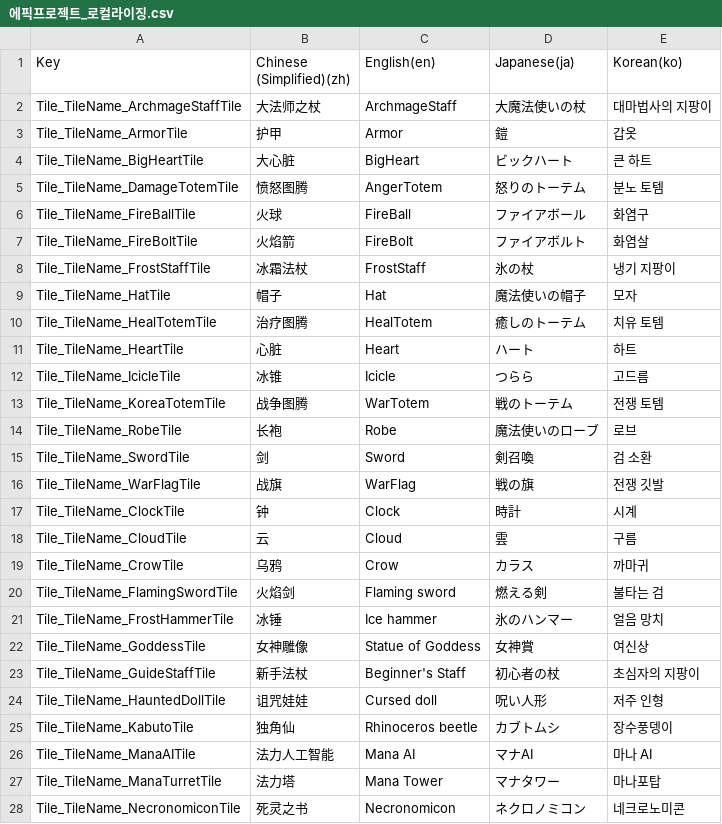
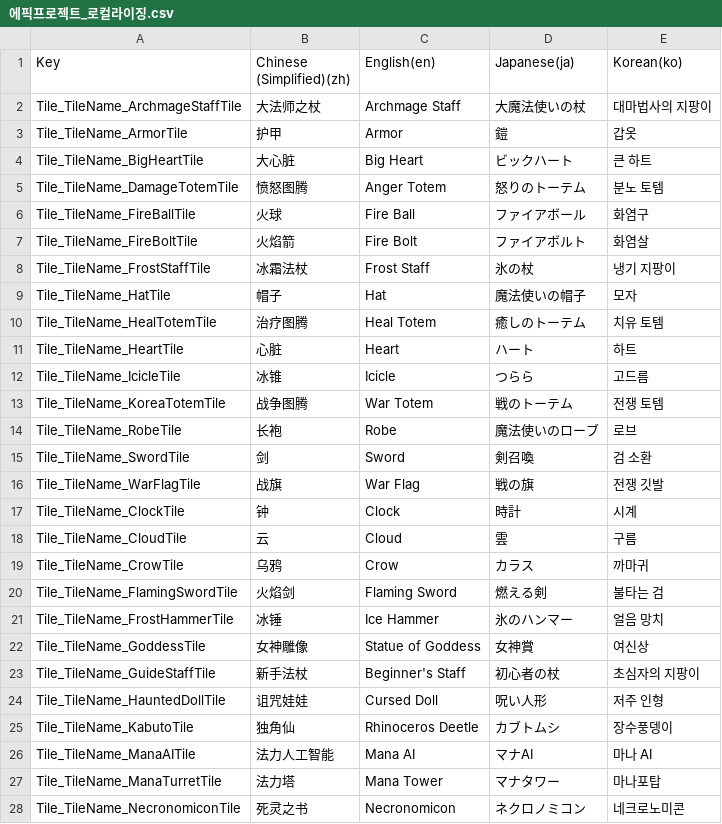
Before and after one commit to withdongyeong/EpicProject_Team1, a CSV file: Assets/@Cosmos/Localization/TextCSV/에픽프로젝트_로컬라이징.csv, drawn as a sheet; only a part is shown; the diff covers the shown part only.

```diff
--- a/Assets/@Cosmos/Localization/TextCSV/에픽프로젝트_로컬라이징.csv
+++ b/Assets/@Cosmos/Localization/TextCSV/에픽프로젝트_로컬라이징.csv
@@ -1,17 +1,17 @@
 Key,Chinese (Simplified)(zh),English(en),Japanese(ja),Korean(ko),,,
-Tile_TileName_ArchmageStaffTile,大法师之杖,ArchmageStaff,大魔法使いの杖,대마법사의 지팡이,,,
+Tile_TileName_ArchmageStaffTile,大法师之杖,Archmage Staff,大魔法使いの杖,대마법사의 지팡이,,,
 Tile_TileName_ArmorTile,护甲,Armor,鎧,갑옷,,,
-Tile_TileName_BigHeartTile,大心脏,BigHeart,ビックハート,큰 하트,,,
-Tile_TileName_DamageTotemTile,愤怒图腾,AngerTotem,怒りのトーテム,분노 토템,,,
-Tile_TileName_FireBallTile,火球,FireBall,ファイアボール,화염구,,,
-Tile_TileName_FireBoltTile,火焰箭,FireBolt,ファイアボルト,화염살,,,
-Tile_TileName_FrostStaffTile,冰霜法杖,FrostStaff,氷の杖,냉기 지팡이,,,
+Tile_TileName_BigHeartTile,大心脏,Big Heart,ビックハート,큰 하트,,,
+Tile_TileName_DamageTotemTile,愤怒图腾,Anger Totem,怒りのトーテム,분노 토템,,,
+Tile_TileName_FireBallTile,火球,Fire Ball,ファイアボール,화염구,,,
+Tile_TileName_FireBoltTile,火焰箭,Fire Bolt,ファイアボルト,화염살,,,
+Tile_TileName_FrostStaffTile,冰霜法杖,Frost Staff,氷の杖,냉기 지팡이,,,
 Tile_TileName_HatTile,帽子,Hat,魔法使いの帽子,모자,,,
-Tile_TileName_HealTotemTile,治疗图腾,HealTotem,癒しのトーテム,치유 토템,,,
+Tile_TileName_HealTotemTile,治疗图腾,Heal Totem,癒しのトーテム,치유 토템,,,
 Tile_TileName_HeartTile,心脏,Heart,ハート,하트,,,
 Tile_TileName_IcicleTile,冰锥,Icicle,つらら,고드름,,,
-Tile_TileName_KoreaTotemTile,战争图腾,WarTotem,戦のトーテム,전쟁 토템,,,
+Tile_TileName_KoreaTotemTile,战争图腾,War Totem,戦のトーテム,전쟁 토템,,,
 Tile_TileName_RobeTile,长袍,Robe,魔法使いのローブ,로브,,,
 Tile_TileName_SwordTile,剑,Sword,剣召喚,검 소환,,,
-Tile_TileName_WarFlagTile,战旗,WarFlag,戦の旗,전쟁 깃발,,,
+Tile_TileName_WarFlagTile,战旗,War Flag,戦の旗,전쟁 깃발,,,
 Tile_TileName_ClockTile,钟,Clock,時計,시계,,,
@@ -19,8 +19,8 @@ Tile_TileName_CloudTile,云,Cloud,雲,구름,,,
 Tile_TileName_CrowTile,乌鸦,Crow,カラス,까마귀,,,
-Tile_TileName_FlamingSwordTile,火焰剑,Flaming sword,燃える剣,불타는 검,,,
-Tile_TileName_FrostHammerTile,冰锤,Ice hammer,氷のハンマー,얼음 망치,,,
+Tile_TileName_FlamingSwordTile,火焰剑,Flaming Sword,燃える剣,불타는 검,,,
+Tile_TileName_FrostHammerTile,冰锤,Ice Hammer,氷のハンマー,얼음 망치,,,
 Tile_TileName_GoddessTile,女神雕像,Statue of Goddess,女神賞,여신상,,,
 Tile_TileName_GuideStaffTile,新手法杖,Beginner's Staff,初心者の杖,초심자의 지팡이,,,
-Tile_TileName_HauntedDollTile,诅咒娃娃,Cursed doll,呪い人形,저주 인형,,,
-Tile_TileName_KabutoTile,独角仙,Rhinoceros beetle,カブトムシ,장수풍뎅이,,,
+Tile_TileName_HauntedDollTile,诅咒娃娃,Cursed Doll,呪い人形,저주 인형,,,
+Tile_TileName_KabutoTile,独角仙,Rhinoceros Deetle,カブトムシ,장수풍뎅이,,,
 Tile_TileName_ManaAITile,法力人工智能,Mana AI,マナAI,마나 AI,,,
```
Also changed, not shown: 2 added rows and 95 edited cells elsewhere in this file, 9 other files.
